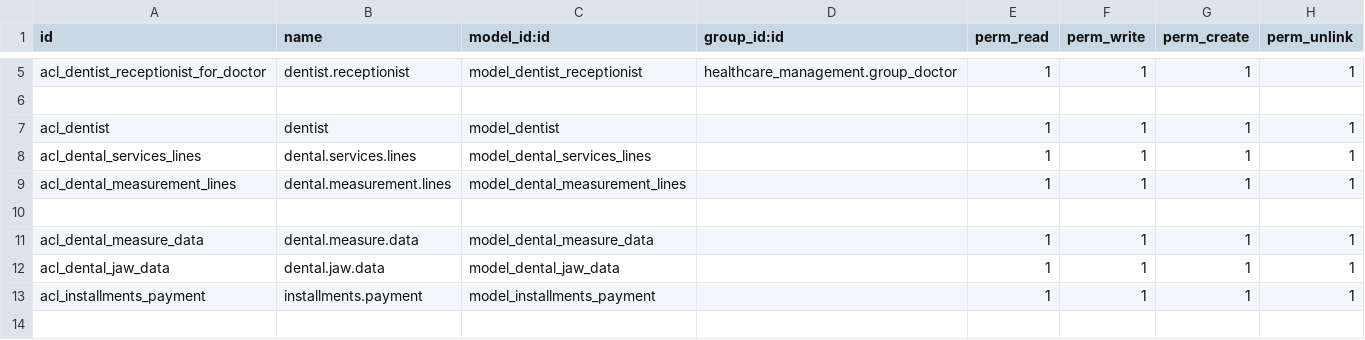
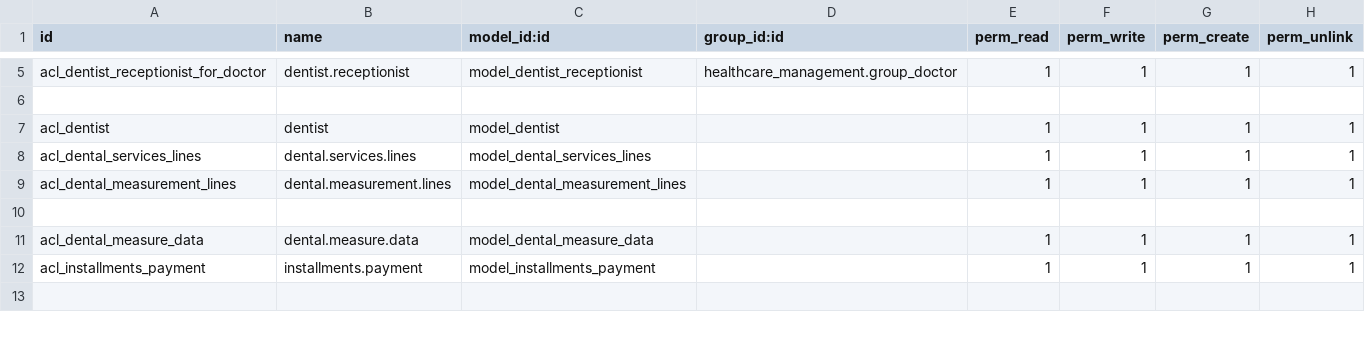
Before and after one commit to Ahmed-Shukr/dentist_management, a CSV file: security/ir.model.access.csv, drawn as a sheet; only a part is shown, gaps mark what is left out; the diff names each change by its address in the sheet, - before the commit and + after, or states it on an @@ line.

```diff
--- a/security/ir.model.access.csv
+++ b/security/ir.model.access.csv
-row 12: acl_dental_jaw_data | dental.jaw.data | model_dental_jaw_data |  | 1 | 1 | 1 | 1
```
Also changed, not shown: 10 other files.
